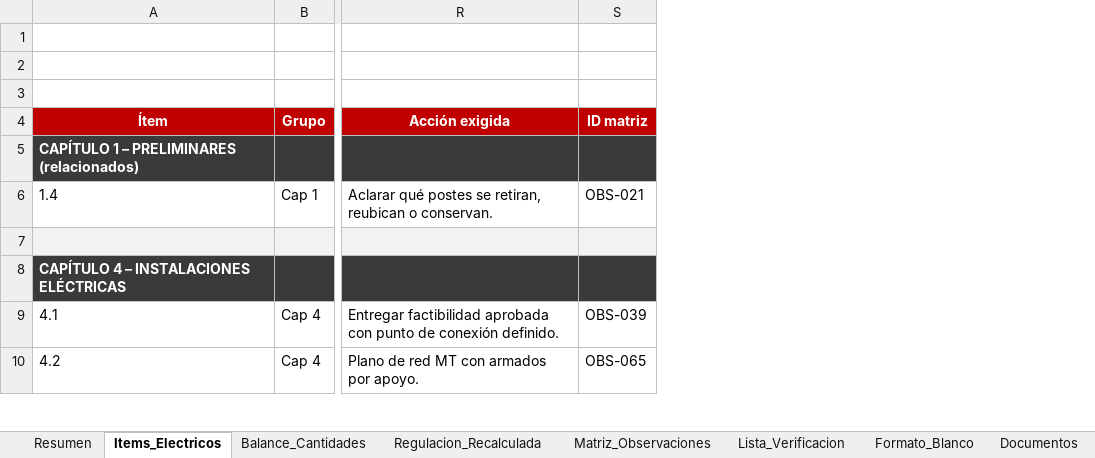
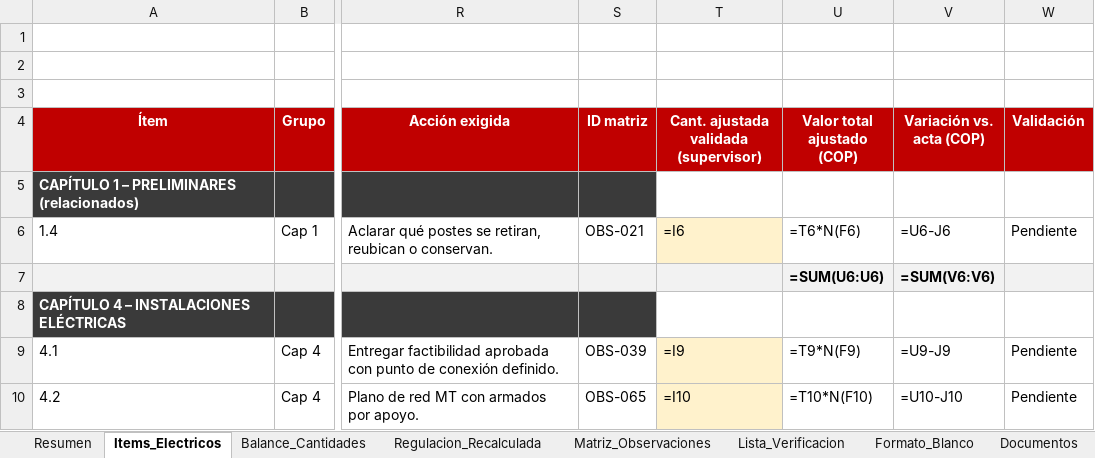
Before and after one commit to maraluz3043-lgtm/Cllaude, an Excel workbook: Revision_Electrica_IDER_Bayunca.xlsx, sheet Items_Electricos, drawn as a sheet; only a part is shown, gaps mark what is left out; values as stored, in another font and other column widths than the file's, no borders; formulas without a stored value are shown as written; charts and pictures and conditional formats not drawn; the diff covers the shown part only; the diff names each change by its address in the sheet, - before the commit and + after, or states it on an @@ line.

```diff
--- a/Revision_Electrica_IDER_Bayunca.xlsx (sheet Items_Electricos)
+++ b/Revision_Electrica_IDER_Bayunca.xlsx (sheet Items_Electricos)
+column T, rows 4-10: Cant. ajustada validada (supervisor) |  | =I6 |  |  | =I9 | =I10
+column U (Valor total ajustado (COP)), rows 6-10: =T6*N(F6) | =SUM(U6:U6) |  | =T9*N(F9) | =T10*N(F10)
+column V (Variación vs. acta (COP)), rows 6-10: =U6-J6 | =SUM(V6:V6) |  | =U9-J9 | =U10-J10
+column W (Validación), rows 6-10: Pendiente |  |  | Pendiente | Pendiente
```
Also changed, not shown: 11 added rows, 5 removed rows, 43 edited cells and cell formats elsewhere in this sheet, sheet Resumen, sheet Balance_Cantidades, sheet Matriz_Observaciones, charts or pictures.
